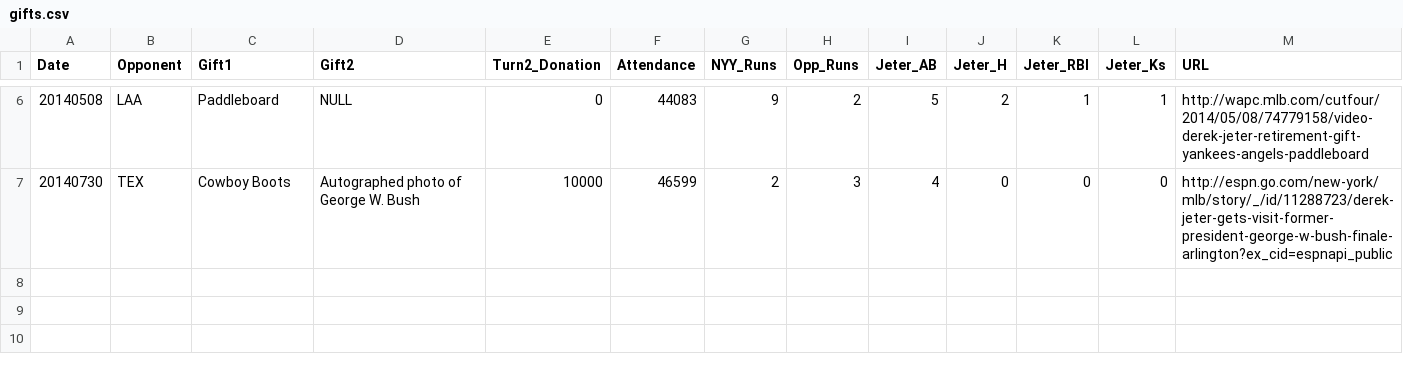
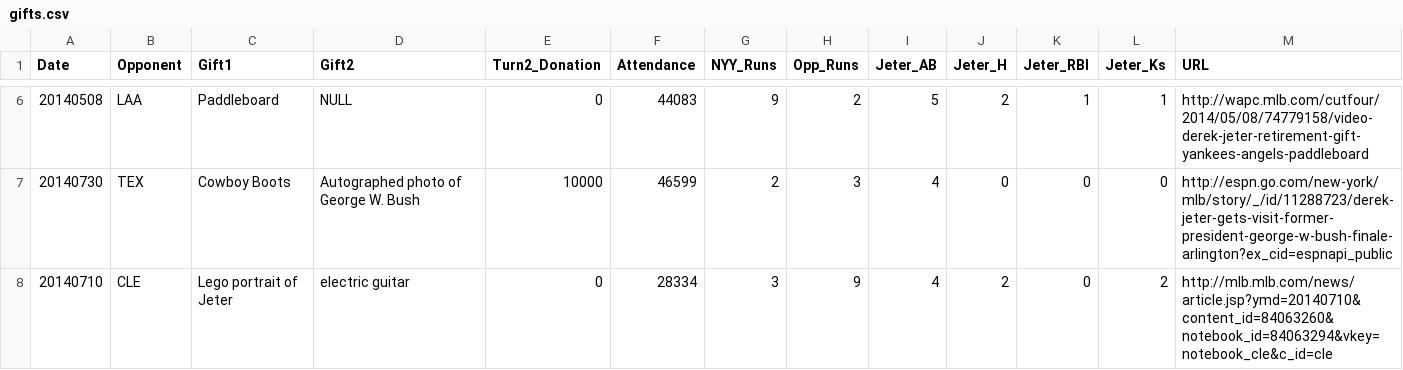
Before and after one commit to kleinmatic/jeter-gifts, a CSV file: gifts.csv, drawn as a sheet; only a part is shown, gaps mark what is left out.

Commit message:
Add 7/10 vs CLE

```diff
--- a/gifts.csv
+++ b/gifts.csv
@@ -7 +7,2 @@ Date,Opponent,Gift1,Gift2,Turn2_Donation,Attendance,NYY_Runs,Opp_Runs,Jeter_AB,J
 20140730,TEX,Cowboy Boots,Autographed photo of George W. Bush,10000,46599,2,3,4,0,0,0,http://espn.go.com/new-york/mlb/story/_/id/11288723/derek-jeter-gets-visit-former-president-george-w-bush-finale-arlington?ex_cid=espnapi_public
+20140710,CLE,Lego portrait of Jeter,electric guitar,0,28334,3,9,4,2,0,2,http://mlb.mlb.com/news/article.jsp?ymd=20140710&content_id=84063260&notebook_id=84063294&vkey=notebook_cle&c_id=cle
```
